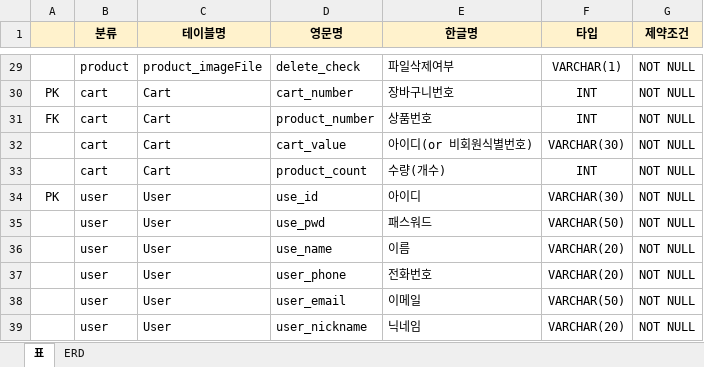
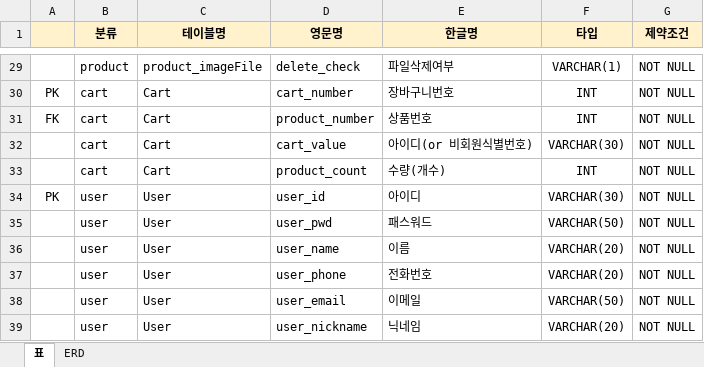
Before and after one commit to ho-beom-cheon/shop_server, an Excel workbook: 구매사이트_ERD.xlsx, sheet 표, drawn as a sheet; only a part is shown, gaps mark what is left out; values as stored, in another font and other column widths than the file's, no borders; the diff names each change by its address in the sheet, - before the commit and + after, or states it on an @@ line.

```diff
--- a/구매사이트_ERD.xlsx (sheet 표)
+++ b/구매사이트_ERD.xlsx (sheet 표)
-D34 (영문명): use_id
+D34 (영문명): user_id
-D35 (영문명): use_pwd
+D35 (영문명): user_pwd
-D36 (영문명): use_name
+D36 (영문명): user_name
```
Also changed, not shown: 5 other files.
